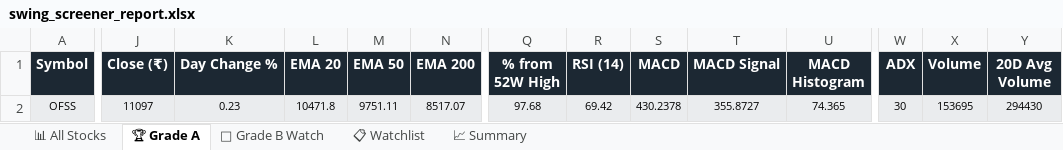
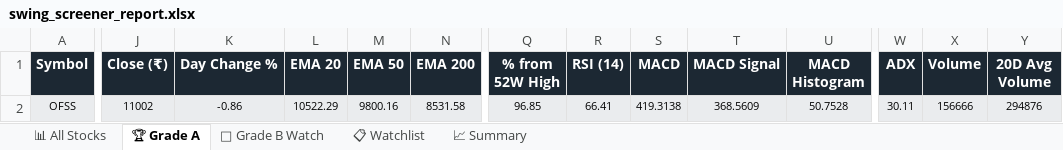
Before and after one commit to sashokkumars-sys/swing-screener, an Excel workbook: output/swing_screener_report.xlsx, sheet 🏆 Grade A, drawn as a sheet; only a part is shown, gaps mark what is left out; values as stored, in another font and other column widths than the file's, no borders; the diff covers the shown part only; the diff names each change by its address in the sheet, - before the commit and + after, or states it on an @@ line.

```diff
--- a/output/swing_screener_report.xlsx (sheet 🏆 Grade A)
+++ b/output/swing_screener_report.xlsx (sheet 🏆 Grade A)
-J2 (Close (₹)): 11097
+J2 (Close (₹)): 11002
-K2 (Day Change %): 0.23
+K2 (Day Change %): -0.86
-L2 (EMA 20): 10471.8
+L2 (EMA 20): 10522.29
-M2 (EMA 50): 9751.11
+M2 (EMA 50): 9800.16
-N2 (EMA 200): 8517.07
+N2 (EMA 200): 8531.58
-Q2 (% from 52W High): 97.68
+Q2 (% from 52W High): 96.85
-R2 (RSI (14)): 69.42
+R2 (RSI (14)): 66.41
-S2 (MACD): 430.2378
+S2 (MACD): 419.3138
-T2 (MACD Signal): 355.8727
+T2 (MACD Signal): 368.5609
-U2 (MACD Histogram): 74.365
+U2 (MACD Histogram): 50.7528
-W2 (ADX): 30
+W2 (ADX): 30.11
-X2 (Volume): 153695
+X2 (Volume): 156666
-Y2 (20D Avg Volume): 294430
+Y2 (20D Avg Volume): 294876
```
Also changed, not shown: 6 edited cells elsewhere in this sheet, sheet 📊 All Stocks, sheet 📋 Watchlist, sheet 👀 Grade B Watch, sheet 📈 Summary, 2 other files.
